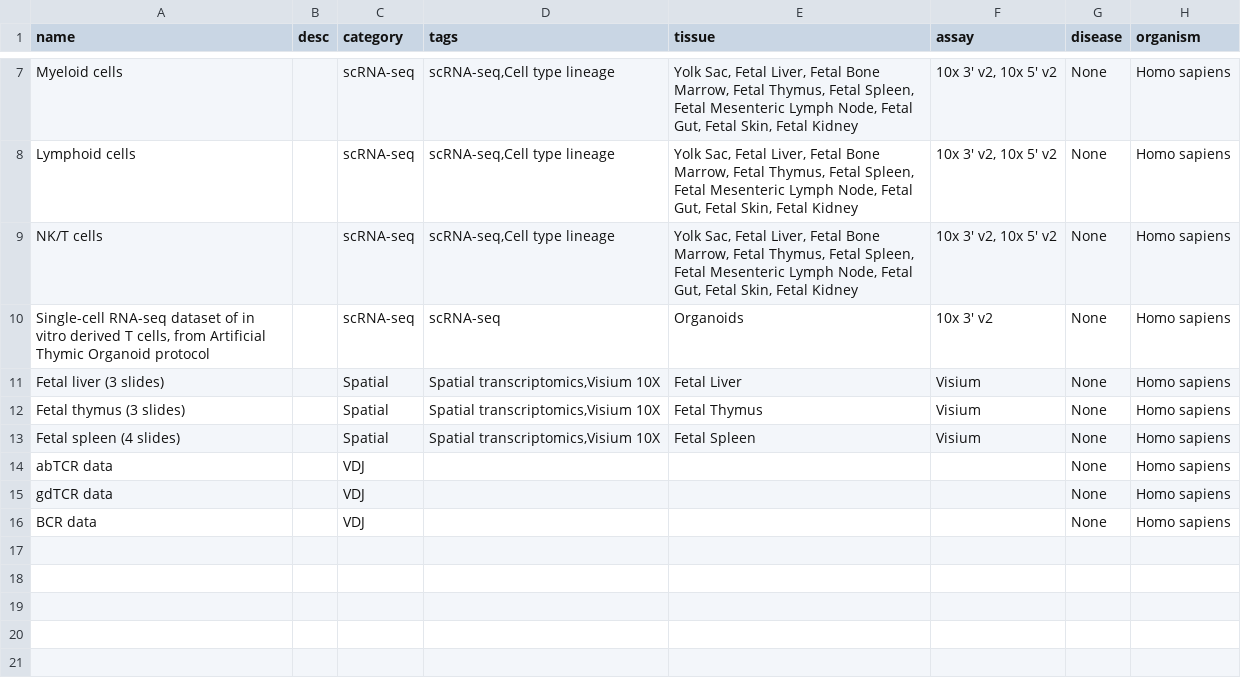
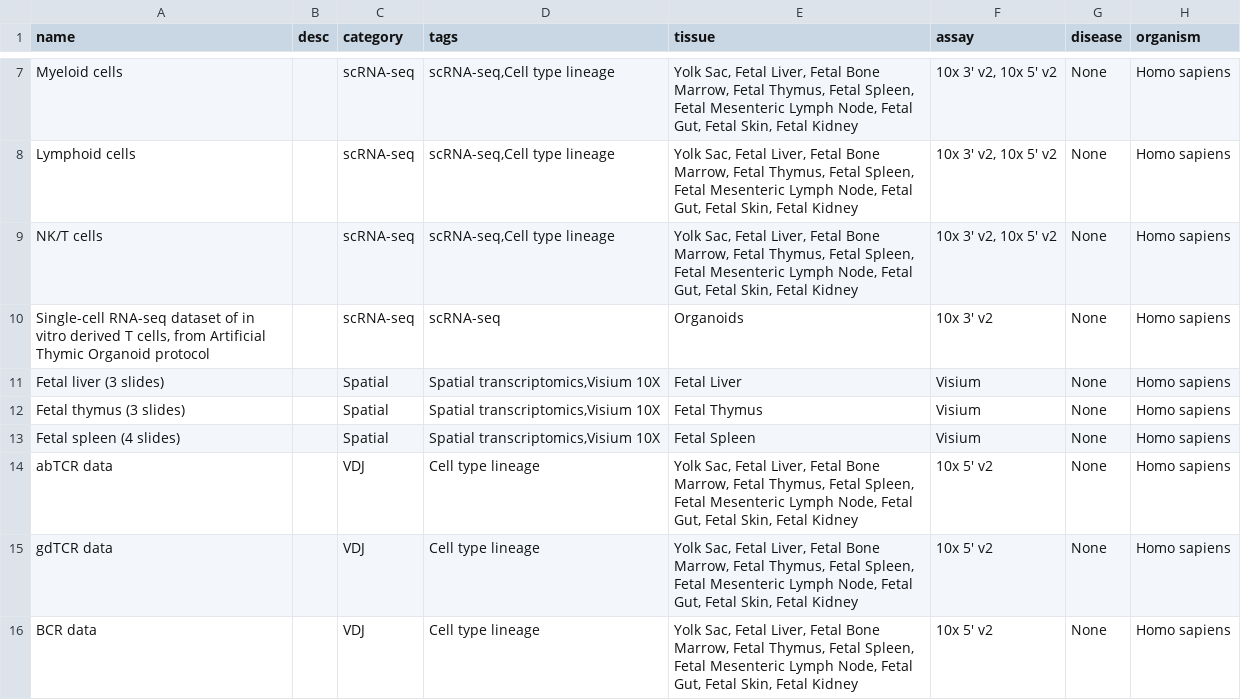
Before and after one commit to haniffalab/jekyll-hdca, a CSV file: _data/fetal-immune.csv, drawn as a sheet; only a part is shown, gaps mark what is left out; the diff names each change by its address in the sheet, - before the commit and + after, or states it on an @@ line.

Commit message:
update fetal immune csv

```diff
--- a/_data/fetal-immune.csv
+++ b/_data/fetal-immune.csv
-D14:D16 (tags): (empty)
+D14:D16 (tags): Cell type lineage
-E14:E16 (tissue): (empty)
+E14:E16 (tissue): Yolk Sac, Fetal Liver, Fetal Bone Marrow, Fetal Thymus, Fetal Spleen, Fetal Mesenteric Lymph Node, Fetal Gut, Fetal Skin, Fetal Kidney
-F14:F16 (assay): (empty)
+F14:F16 (assay): 10x 5' v2
```
